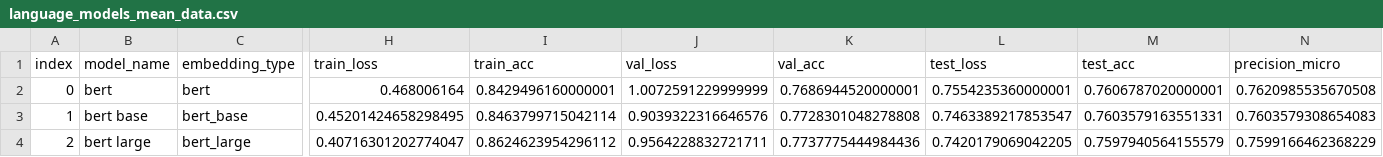
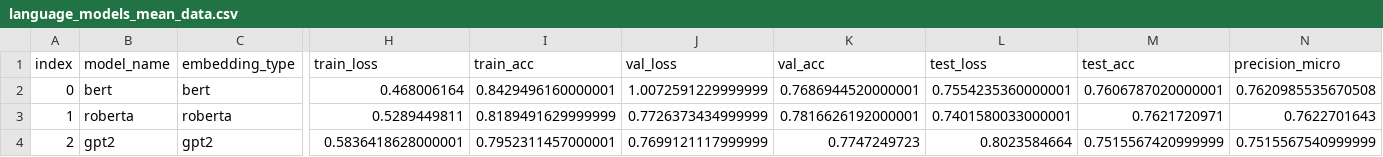
Before and after one commit to NathanDuran/Sentence-Encoding-for-DA-Classification, a CSV file: data_processing/swda/language_models/language_models_mean_data.csv, drawn as a sheet; only a part is shown, gaps mark what is left out; the diff covers the shown part only; the diff names each change by its address in the sheet, - before the commit and + after, or states it on an @@ line.

```diff
--- a/data_processing/swda/language_models/language_models_mean_data.csv
+++ b/data_processing/swda/language_models/language_models_mean_data.csv
-B3 (model_name): bert base
+B3 (model_name): roberta
-C3 (embedding_type): bert_base
+C3 (embedding_type): roberta
-H3 (train_loss): 0.45201424658298495
+H3 (train_loss): 0.5289449811
-I3 (train_acc): 0.8463799715042114
+I3 (train_acc): 0.8189491629999999
-J3 (val_loss): 0.9039322316646576
+J3 (val_loss): 0.7726373434999999
-K3 (val_acc): 0.7728301048278808
+K3 (val_acc): 0.7816626192000001
-L3 (test_loss): 0.7463389217853547
+L3 (test_loss): 0.7401580033000001
-M3 (test_acc): 0.7603579163551331
+M3 (test_acc): 0.7621720971
-N3 (precision_micro): 0.7603579308654083
+N3 (precision_micro): 0.7622701643
-B4 (model_name): bert large
+B4 (model_name): gpt2
-C4 (embedding_type): bert_large
+C4 (embedding_type): gpt2
-H4 (train_loss): 0.40716301202774047
+H4 (train_loss): 0.5836418628000001
-I4 (train_acc): 0.8624623954296112
+I4 (train_acc): 0.7952311457000001
-J4 (val_loss): 0.9564228832721711
+J4 (val_loss): 0.7699121117999999
-K4 (val_acc): 0.7737775444984436
+K4 (val_acc): 0.7747249723
-L4 (test_loss): 0.7420179069042205
+L4 (test_loss): 0.8023584664
-M4 (test_acc): 0.7597940564155579
+M4 (test_acc): 0.7515567420999999
-N4 (precision_micro): 0.7599166462368229
+N4 (precision_micro): 0.7515567540999999
```
Also changed, not shown: 51 edited cells elsewhere in this file, data_processing/swda/language_models/language_models_data.csv, swda/swda_language_models.csv, 3 other files.
